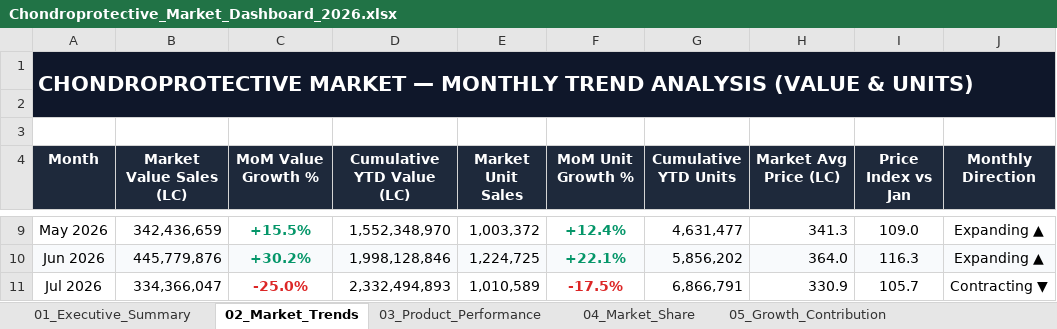
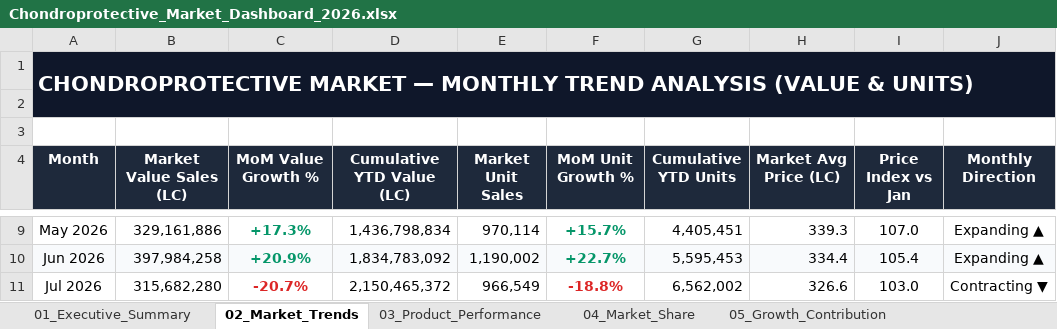
Before and after one commit to modimust5669-art/imsanalysis, an Excel workbook: Chondroprotective_Market_Dashboard_2026.xlsx, sheet 02_Market_Trends, drawn as a sheet; only a part is shown, gaps mark what is left out; values as stored, in another font and other column widths than the file's, no borders; the diff covers the shown part only; the diff names each change by its address in the sheet, - before the commit and + after, or states it on an @@ line.

Commit message:
Update dashboard with revised 220-product monthly sales dataset (Jan-Aug 2026)

```diff
--- a/Chondroprotective_Market_Dashboard_2026.xlsx (sheet 02_Market_Trends)
+++ b/Chondroprotective_Market_Dashboard_2026.xlsx (sheet 02_Market_Trends)
-B9 (Market Value Sales (LC)): 342,436,659
+B9 (Market Value Sales (LC)): 329,161,886
-C9 (MoM Value Growth %): +15.5%
+C9 (MoM Value Growth %): +17.3%
-D9 (Cumulative YTD Value (LC)): 1,552,348,970
+D9 (Cumulative YTD Value (LC)): 1,436,798,834
-E9 (Market Unit Sales): 1,003,372
+E9 (Market Unit Sales): 970,114
-F9 (MoM Unit Growth %): +12.4%
+F9 (MoM Unit Growth %): +15.7%
-G9 (Cumulative YTD Units): 4,631,477
+G9 (Cumulative YTD Units): 4,405,451
-H9 (Market Avg Price (LC)): 341.3
+H9 (Market Avg Price (LC)): 339.3
-I9 (Price Index vs Jan): 109.0
+I9 (Price Index vs Jan): 107.0
-B10 (Market Value Sales (LC)): 445,779,876
+B10 (Market Value Sales (LC)): 397,984,258
-C10 (MoM Value Growth %): +30.2%
+C10 (MoM Value Growth %): +20.9%
-D10 (Cumulative YTD Value (LC)): 1,998,128,846
+D10 (Cumulative YTD Value (LC)): 1,834,783,092
-E10 (Market Unit Sales): 1,224,725
+E10 (Market Unit Sales): 1,190,002
-F10 (MoM Unit Growth %): +22.1%
+F10 (MoM Unit Growth %): +22.7%
-G10 (Cumulative YTD Units): 5,856,202
+G10 (Cumulative YTD Units): 5,595,453
-H10 (Market Avg Price (LC)): 364.0
+H10 (Market Avg Price (LC)): 334.4
-I10 (Price Index vs Jan): 116.3
+I10 (Price Index vs Jan): 105.4
-B11 (Market Value Sales (LC)): 334,366,047
+B11 (Market Value Sales (LC)): 315,682,280
-C11 (MoM Value Growth %): -25.0%
+C11 (MoM Value Growth %): -20.7%
-D11 (Cumulative YTD Value (LC)): 2,332,494,893
+D11 (Cumulative YTD Value (LC)): 2,150,465,372
-E11 (Market Unit Sales): 1,010,589
+E11 (Market Unit Sales): 966,549
-F11 (MoM Unit Growth %): -17.5%
+F11 (MoM Unit Growth %): -18.8%
-G11 (Cumulative YTD Units): 6,866,791
+G11 (Cumulative YTD Units): 6,562,002
-H11 (Market Avg Price (LC)): 330.9
+H11 (Market Avg Price (LC)): 326.6
-I11 (Price Index vs Jan): 105.7
+I11 (Price Index vs Jan): 103.0
```
Also changed, not shown: 37 edited cells and cell formats elsewhere in this sheet, sheet 06_Detailed_Model, sheet 04_Market_Share, sheet 07_Raw_Data_Input, sheet 05_Growth_Contribution, sheet 03_Product_Performance, sheet 01_Executive_Summary, 1 more sheet, 5 other files.
